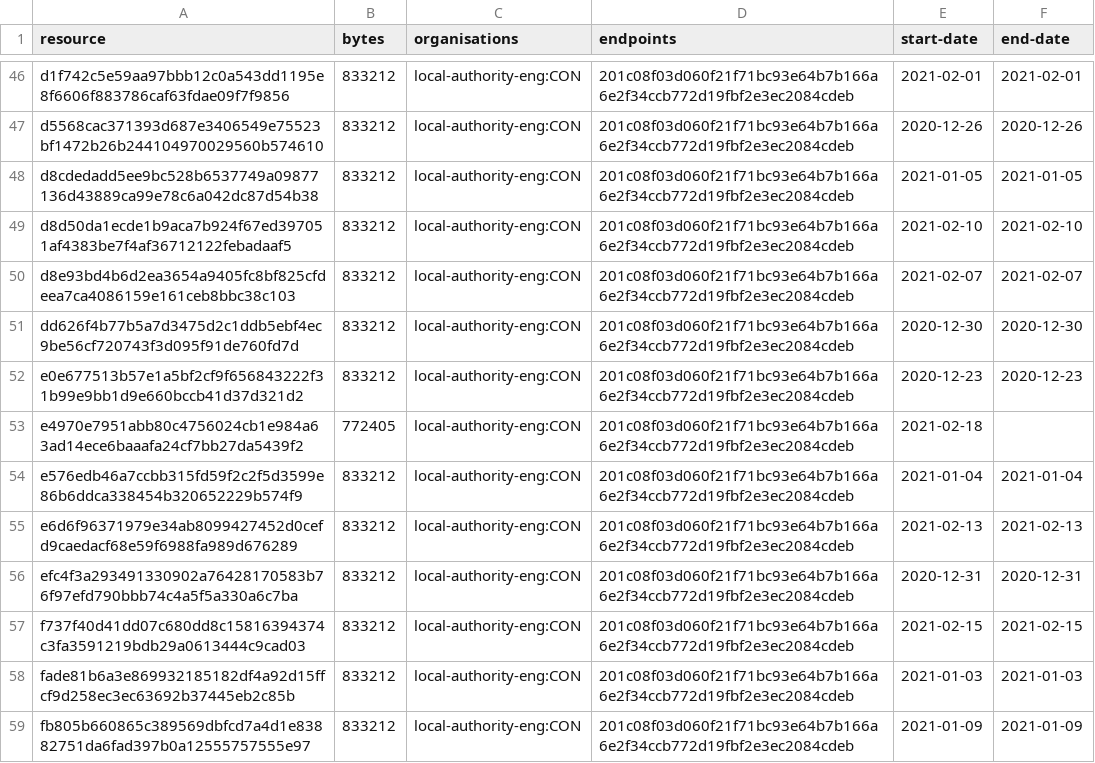
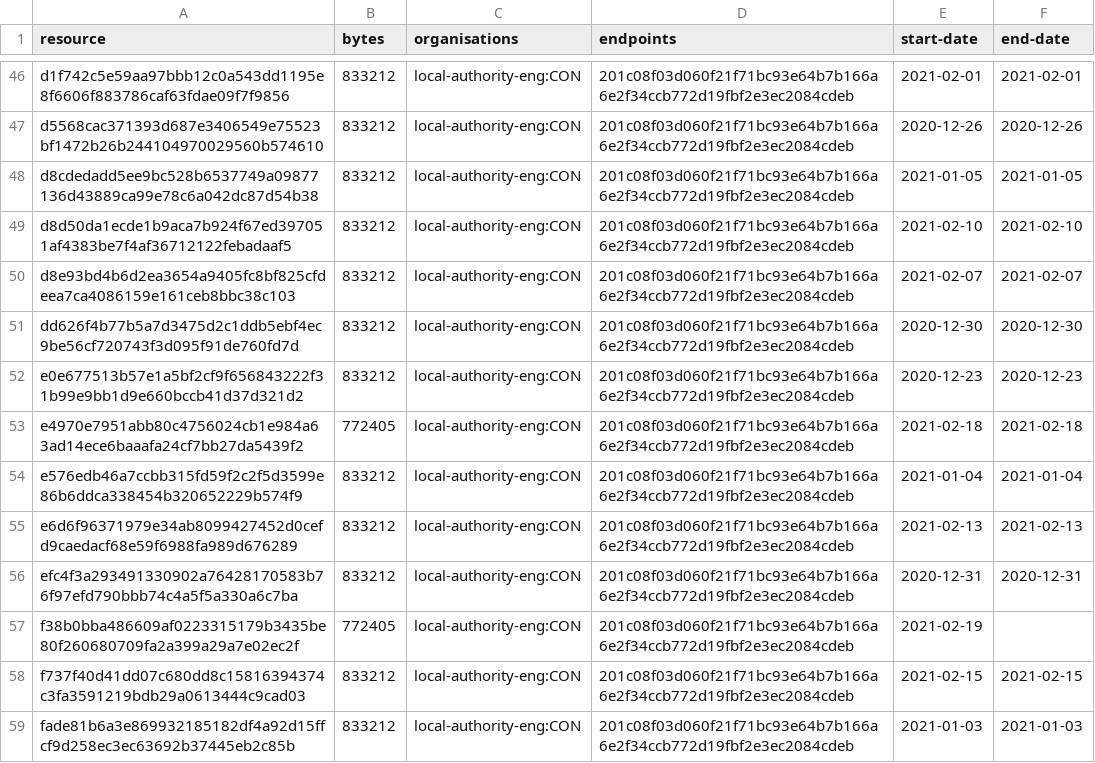
Before and after one commit to digital-land/brownfield-site-collection, a CSV file: collection/resource.csv, drawn as a sheet; only a part is shown, gaps mark what is left out; the shorter side is filled out with more unchanged rows.

```diff
--- a/collection/resource.csv
+++ b/collection/resource.csv
@@ -52,3 +52,3 @@ dd626f4b77b5a7d3475d2c1ddb5ebf4ec9be56cf720743f3d095f91de760fd7d,833212,local-au
 e0e677513b57e1a5bf2cf9f656843222f31b99e9bb1d9e660bccb41d37d321d2,833212,local-authority-eng:CON,201c08f03d060f21f71bc93e64b7b166a6e2f34ccb772d19fbf2e3ec2084cdeb,2020-12-23,2020-12-23
-e4970e7951abb80c4756024cb1e984a63ad14ece6baaafa24cf7bb27da5439f2,772405,local-authority-eng:CON,201c08f03d060f21f71bc93e64b7b166a6e2f34ccb772d19fbf2e3ec2084cdeb,2021-02-18,
+e4970e7951abb80c4756024cb1e984a63ad14ece6baaafa24cf7bb27da5439f2,772405,local-authority-eng:CON,201c08f03d060f21f71bc93e64b7b166a6e2f34ccb772d19fbf2e3ec2084cdeb,2021-02-18,2021-02-18
 e576edb46a7ccbb315fd59f2c2f5d3599e86b6ddca338454b320652229b574f9,833212,local-authority-eng:CON,201c08f03d060f21f71bc93e64b7b166a6e2f34ccb772d19fbf2e3ec2084cdeb,2021-01-04,2021-01-04
@@ -56,2 +56,3 @@ e6d6f96371979e34ab8099427452d0cefd9caedacf68e59f6988fa989d676289,833212,local-au
 efc4f3a293491330902a76428170583b76f97efd790bbb74c4a5f5a330a6c7ba,833212,local-authority-eng:CON,201c08f03d060f21f71bc93e64b7b166a6e2f34ccb772d19fbf2e3ec2084cdeb,2020-12-31,2020-12-31
+f38b0bba486609af0223315179b3435be80f260680709fa2a399a29a7e02ec2f,772405,local-authority-eng:CON,201c08f03d060f21f71bc93e64b7b166a6e2f34ccb772d19fbf2e3ec2084cdeb,2021-02-19,
 f737f40d41dd07c680dd8c15816394374c3fa3591219bdb29a0613444c9cad03,833212,local-authority-eng:CON,201c08f03d060f21f71bc93e64b7b166a6e2f34ccb772d19fbf2e3ec2084cdeb,2021-02-15,2021-02-15
```
Also changed, not shown: collection/log.csv, 1 other file.
